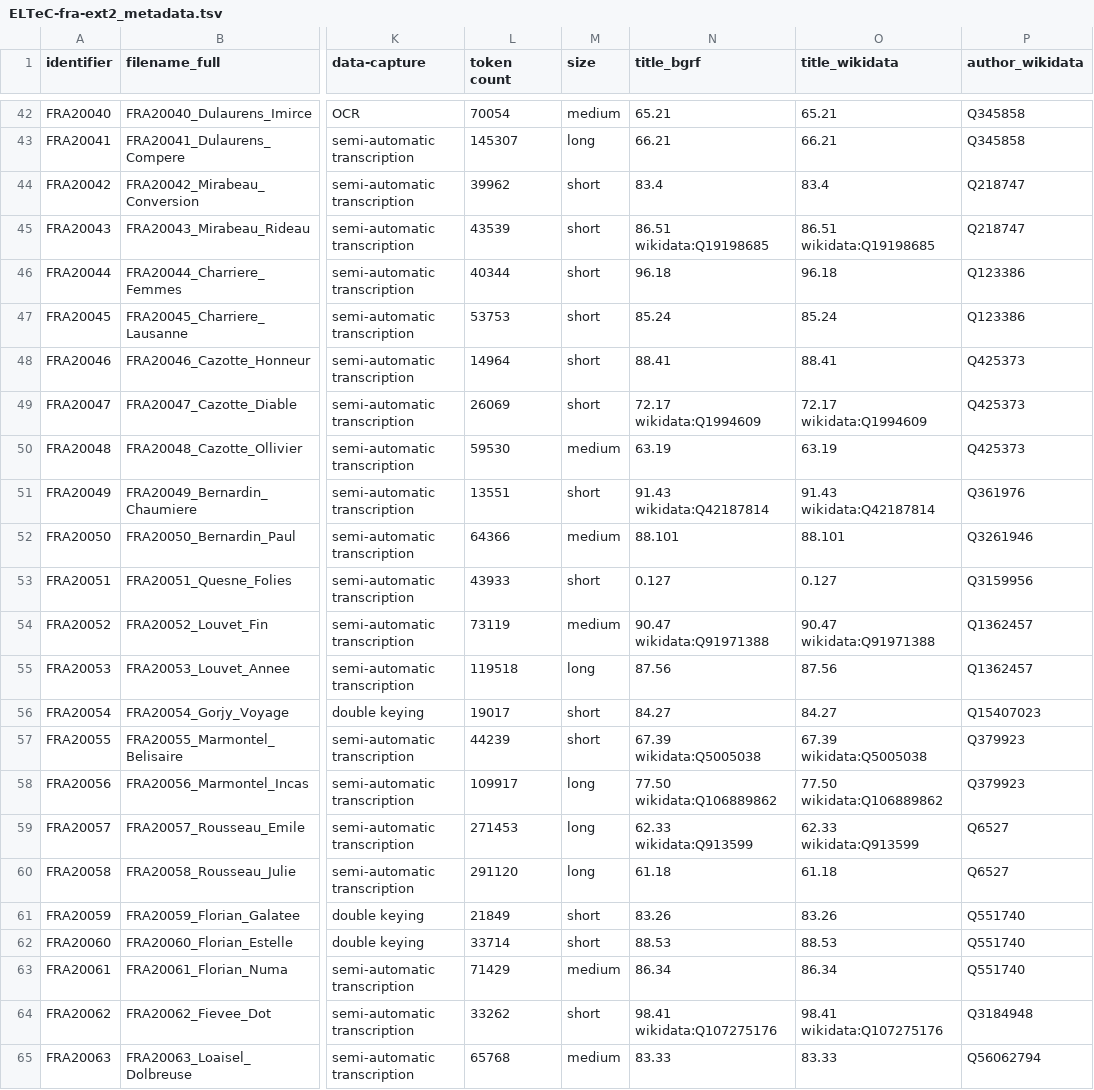
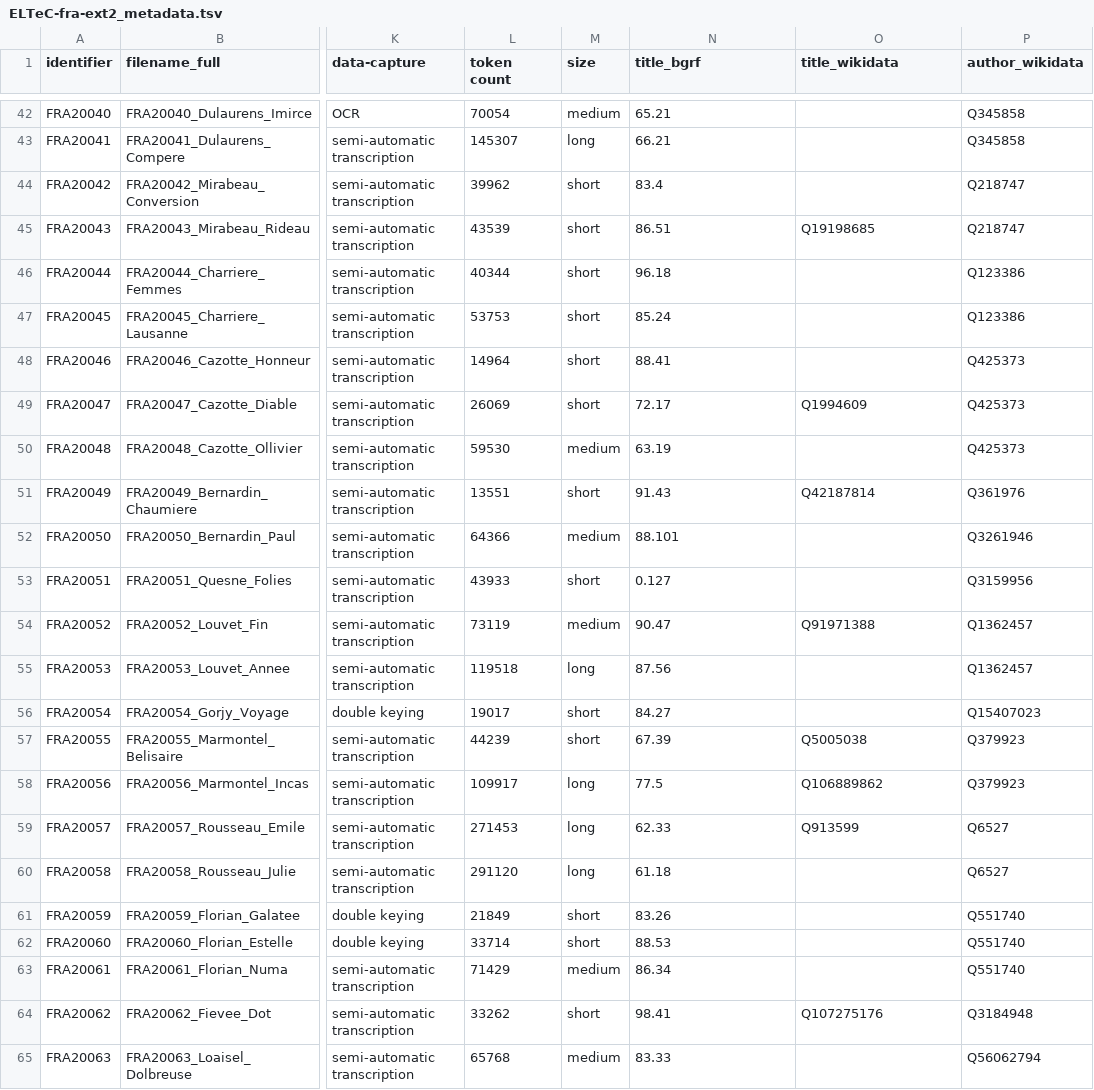
Before and after one commit to delb-xml/test-corpus-ELTeC-fra-ext2, a TSV file: ELTeC-fra-ext2_metadata.tsv, drawn as a sheet; only a part is shown, gaps mark what is left out; the diff covers the shown part only; the diff names each change by its address in the sheet, - before the commit and + after, or states it on an @@ line.

```diff
--- a/ELTeC-fra-ext2_metadata.tsv
+++ b/ELTeC-fra-ext2_metadata.tsv
-O42 (title_wikidata): 65.21
+O42 (title_wikidata): (empty)
-O43 (title_wikidata): 66.21
+O43 (title_wikidata): (empty)
-O44 (title_wikidata): 83.4
+O44 (title_wikidata): (empty)
-N45 (title_bgrf): 86.51 wikidata:Q19198685
+N45 (title_bgrf): 86.51
-O45 (title_wikidata): 86.51 wikidata:Q19198685
+O45 (title_wikidata): Q19198685
-O46 (title_wikidata): 96.18
+O46 (title_wikidata): (empty)
-O47 (title_wikidata): 85.24
+O47 (title_wikidata): (empty)
-O48 (title_wikidata): 88.41
+O48 (title_wikidata): (empty)
-N49 (title_bgrf): 72.17 wikidata:Q1994609
+N49 (title_bgrf): 72.17
-O49 (title_wikidata): 72.17 wikidata:Q1994609
+O49 (title_wikidata): Q1994609
-O50 (title_wikidata): 63.19
+O50 (title_wikidata): (empty)
-N51 (title_bgrf): 91.43 wikidata:Q42187814
+N51 (title_bgrf): 91.43
-O51 (title_wikidata): 91.43 wikidata:Q42187814
+O51 (title_wikidata): Q42187814
-O52 (title_wikidata): 88.101
+O52 (title_wikidata): (empty)
-O53 (title_wikidata): 0.127
+O53 (title_wikidata): (empty)
-N54 (title_bgrf): 90.47 wikidata:Q91971388
+N54 (title_bgrf): 90.47
-O54 (title_wikidata): 90.47 wikidata:Q91971388
+O54 (title_wikidata): Q91971388
-O55 (title_wikidata): 87.56
+O55 (title_wikidata): (empty)
-O56 (title_wikidata): 84.27
+O56 (title_wikidata): (empty)
-N57 (title_bgrf): 67.39 wikidata:Q5005038
+N57 (title_bgrf): 67.39
-O57 (title_wikidata): 67.39 wikidata:Q5005038
+O57 (title_wikidata): Q5005038
-N58 (title_bgrf): 77.50 wikidata:Q106889862
+N58 (title_bgrf): 77.5
-O58 (title_wikidata): 77.50 wikidata:Q106889862
+O58 (title_wikidata): Q106889862
-N59 (title_bgrf): 62.33 wikidata:Q913599
+N59 (title_bgrf): 62.33
-O59 (title_wikidata): 62.33 wikidata:Q913599
+O59 (title_wikidata): Q913599
-O60 (title_wikidata): 61.18
+O60 (title_wikidata): (empty)
-O61 (title_wikidata): 83.26
+O61 (title_wikidata): (empty)
-O62 (title_wikidata): 88.53
+O62 (title_wikidata): (empty)
-O63 (title_wikidata): 86.34
+O63 (title_wikidata): (empty)
-N64 (title_bgrf): 98.41 wikidata:Q107275176
+N64 (title_bgrf): 98.41
-O64 (title_wikidata): 98.41 wikidata:Q107275176
+O64 (title_wikidata): Q107275176
-O65 (title_wikidata): 83.33
+O65 (title_wikidata): (empty)
```
Also changed, not shown: 80 edited cells elsewhere in this file.
